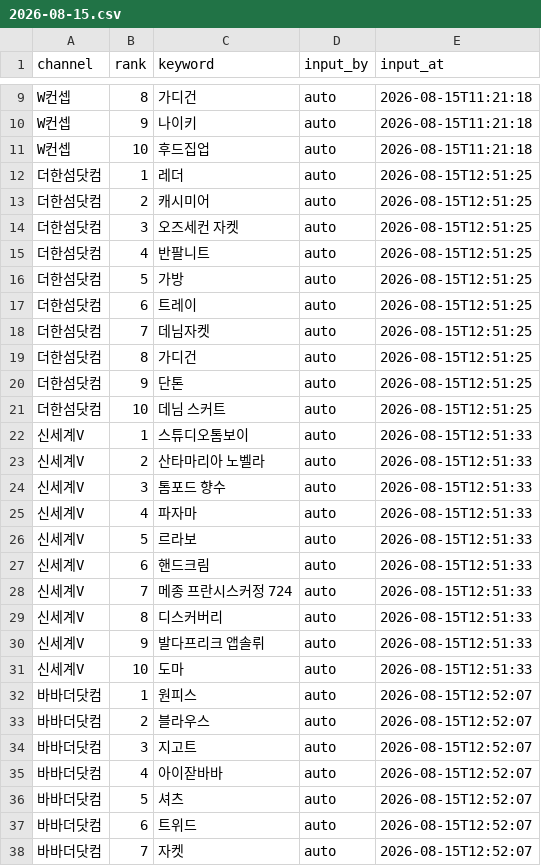
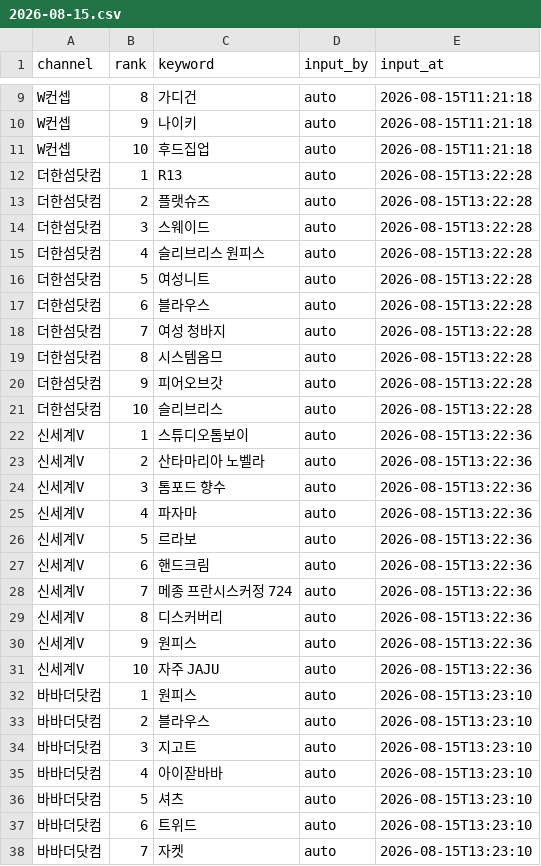
Before and after one commit to performanceteam12-sketch/babathe-trend-dashboard, a CSV file: data/app_search/2026-08-15.csv, drawn as a sheet; only a part is shown, gaps mark what is left out; the diff covers the shown part only.

```diff
--- a/data/app_search/2026-08-15.csv
+++ b/data/app_search/2026-08-15.csv
@@ -11,28 +11,28 @@ W컨셉,9,나이키,auto,2026-08-15T11:21:18
 W컨셉,10,후드집업,auto,2026-08-15T11:21:18
-더한섬닷컴,1,레더,auto,2026-08-15T12:51:25
-더한섬닷컴,2,캐시미어,auto,2026-08-15T12:51:25
-더한섬닷컴,3,오즈세컨 자켓,auto,2026-08-15T12:51:25
-더한섬닷컴,4,반팔니트,auto,2026-08-15T12:51:25
-더한섬닷컴,5,가방,auto,2026-08-15T12:51:25
-더한섬닷컴,6,트레이,auto,2026-08-15T12:51:25
-더한섬닷컴,7,데님자켓,auto,2026-08-15T12:51:25
-더한섬닷컴,8,가디건,auto,2026-08-15T12:51:25
-더한섬닷컴,9,단톤,auto,2026-08-15T12:51:25
-더한섬닷컴,10,데님 스커트,auto,2026-08-15T12:51:25
-신세계V,1,스튜디오톰보이,auto,2026-08-15T12:51:33
-신세계V,2,산타마리아 노벨라,auto,2026-08-15T12:51:33
-신세계V,3,톰포드 향수,auto,2026-08-15T12:51:33
-신세계V,4,파자마,auto,2026-08-15T12:51:33
-신세계V,5,르라보,auto,2026-08-15T12:51:33
-신세계V,6,핸드크림,auto,2026-08-15T12:51:33
-신세계V,7,메종 프란시스커정 724,auto,2026-08-15T12:51:33
-신세계V,8,디스커버리,auto,2026-08-15T12:51:33
-신세계V,9,발다프리크 앱솔뤼,auto,2026-08-15T12:51:33
-신세계V,10,도마,auto,2026-08-15T12:51:33
-바바더닷컴,1,원피스,auto,2026-08-15T12:52:07
-바바더닷컴,2,블라우스,auto,2026-08-15T12:52:07
-바바더닷컴,3,지고트,auto,2026-08-15T12:52:07
-바바더닷컴,4,아이잗바바,auto,2026-08-15T12:52:07
-바바더닷컴,5,셔츠,auto,2026-08-15T12:52:07
-바바더닷컴,6,트위드,auto,2026-08-15T12:52:07
-바바더닷컴,7,자켓,auto,2026-08-15T12:52:07
+더한섬닷컴,1,R13,auto,2026-08-15T13:22:28
+더한섬닷컴,2,플랫슈즈,auto,2026-08-15T13:22:28
+더한섬닷컴,3,스웨이드,auto,2026-08-15T13:22:28
+더한섬닷컴,4,슬리브리스 원피스,auto,2026-08-15T13:22:28
+더한섬닷컴,5,여성니트,auto,2026-08-15T13:22:28
+더한섬닷컴,6,블라우스,auto,2026-08-15T13:22:28
+더한섬닷컴,7,여성 청바지,auto,2026-08-15T13:22:28
+더한섬닷컴,8,시스템옴므,auto,2026-08-15T13:22:28
+더한섬닷컴,9,피어오브갓,auto,2026-08-15T13:22:28
+더한섬닷컴,10,슬리브리스,auto,2026-08-15T13:22:28
+신세계V,1,스튜디오톰보이,auto,2026-08-15T13:22:36
+신세계V,2,산타마리아 노벨라,auto,2026-08-15T13:22:36
+신세계V,3,톰포드 향수,auto,2026-08-15T13:22:36
+신세계V,4,파자마,auto,2026-08-15T13:22:36
+신세계V,5,르라보,auto,2026-08-15T13:22:36
+신세계V,6,핸드크림,auto,2026-08-15T13:22:36
+신세계V,7,메종 프란시스커정 724,auto,2026-08-15T13:22:36
+신세계V,8,디스커버리,auto,2026-08-15T13:22:36
+신세계V,9,원피스,auto,2026-08-15T13:22:36
+신세계V,10,자주 JAJU,auto,2026-08-15T13:22:36
+바바더닷컴,1,원피스,auto,2026-08-15T13:23:10
+바바더닷컴,2,블라우스,auto,2026-08-15T13:23:10
+바바더닷컴,3,지고트,auto,2026-08-15T13:23:10
+바바더닷컴,4,아이잗바바,auto,2026-08-15T13:23:10
+바바더닷컴,5,셔츠,auto,2026-08-15T13:23:10
+바바더닷컴,6,트위드,auto,2026-08-15T13:23:10
+바바더닷컴,7,자켓,auto,2026-08-15T13:23:10
```
Also changed, not shown: 3 edited cells elsewhere in this file.
